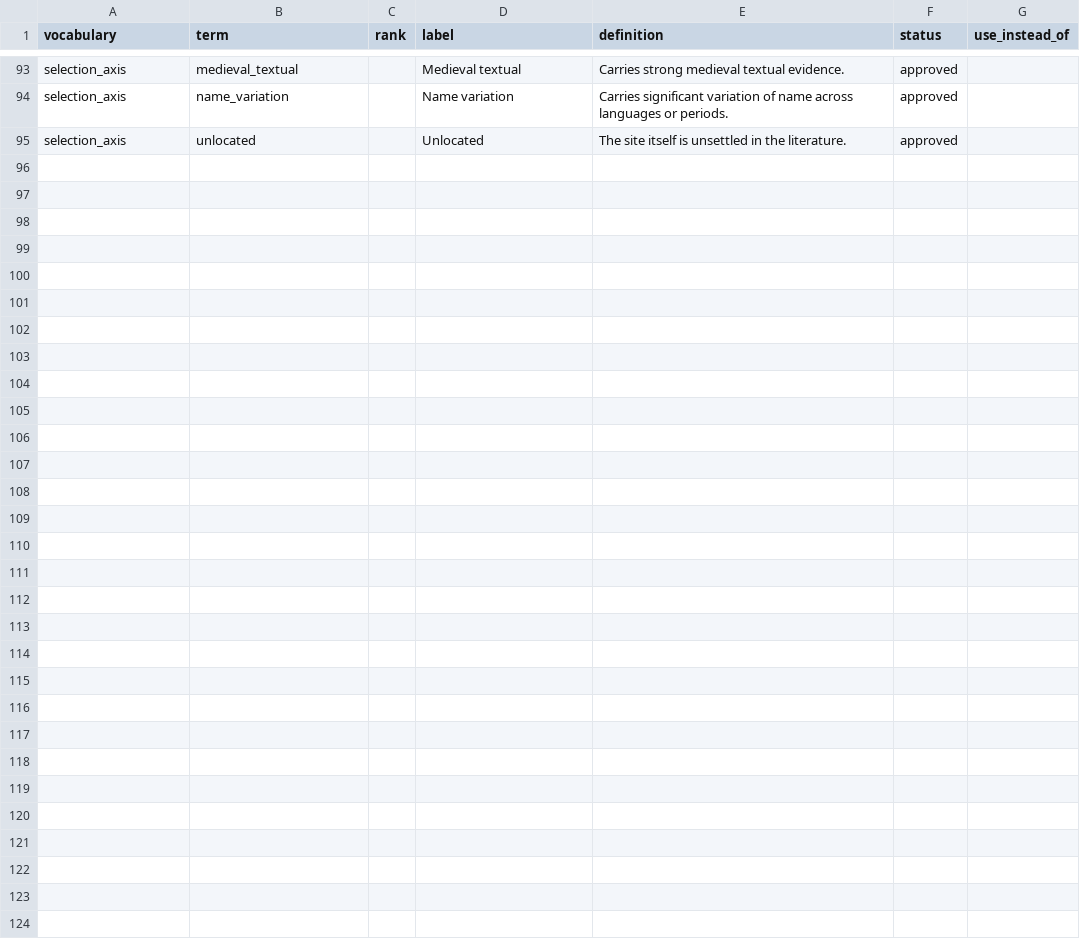
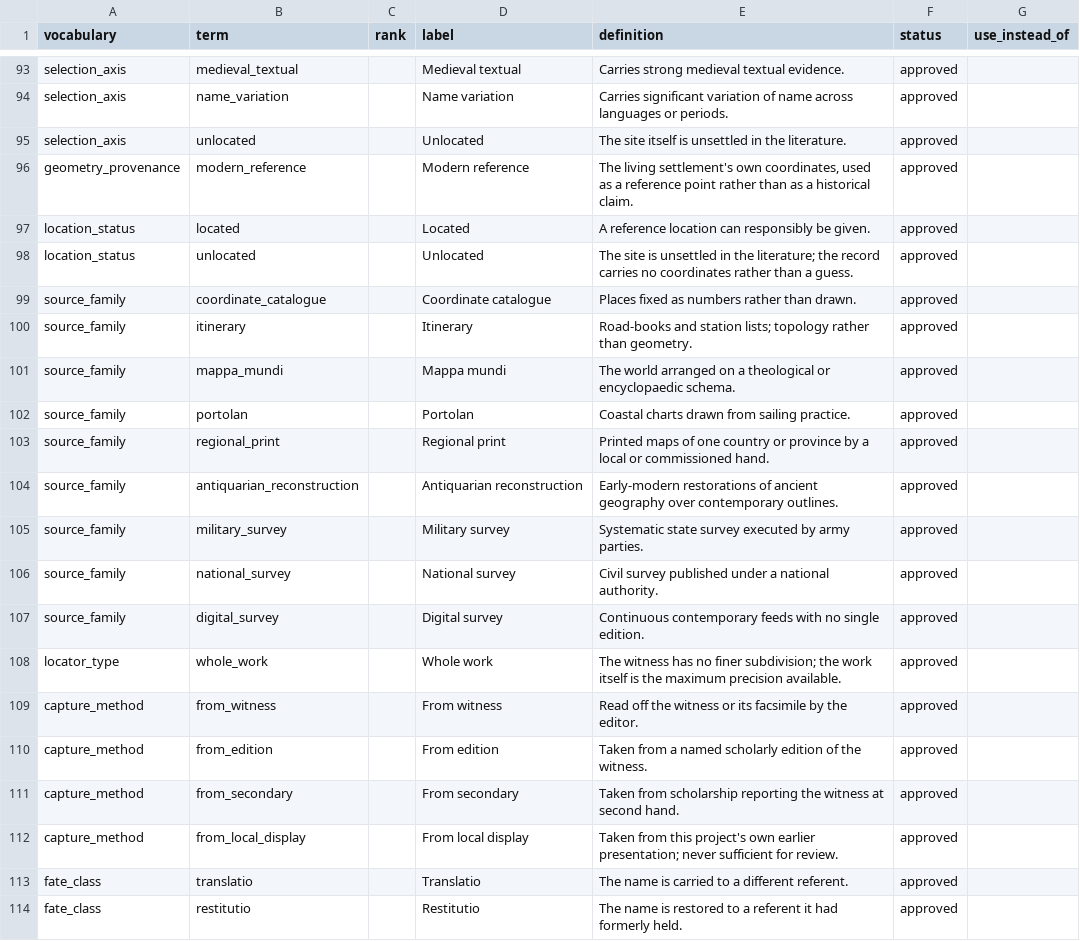
Before and after one commit to vladsimion/terra-chartarum, a CSV file: data/dacia/reference/vocabularies.csv, drawn as a sheet; only a part is shown, gaps mark what is left out; the diff covers the shown part only.

```diff
--- a/data/dacia/reference/vocabularies.csv
+++ b/data/dacia/reference/vocabularies.csv
@@ -95 +95,20 @@ selection_axis,name_variation,,Name variation,"Carries significant variation of
 selection_axis,unlocated,,Unlocated,"The site itself is unsettled in the literature.",approved,
+geometry_provenance,modern_reference,,Modern reference,"The living settlement's own coordinates, used as a reference point rather than as a historical claim.",approved,
+location_status,located,,Located,"A reference location can responsibly be given.",approved,
+location_status,unlocated,,Unlocated,"The site is unsettled in the literature; the record carries no coordinates rather than a guess.",approved,
+source_family,coordinate_catalogue,,Coordinate catalogue,"Places fixed as numbers rather than drawn.",approved,
+source_family,itinerary,,Itinerary,"Road-books and station lists; topology rather than geometry.",approved,
+source_family,mappa_mundi,,Mappa mundi,"The world arranged on a theological or encyclopaedic schema.",approved,
+source_family,portolan,,Portolan,"Coastal charts drawn from sailing practice.",approved,
+source_family,regional_print,,Regional print,"Printed maps of one country or province by a local or commissioned hand.",approved,
+source_family,antiquarian_reconstruction,,Antiquarian reconstruction,"Early-modern restorations of ancient geography over contemporary outlines.",approved,
+source_family,military_survey,,Military survey,"Systematic state survey executed by army parties.",approved,
+source_family,national_survey,,National survey,"Civil survey published under a national authority.",approved,
+source_family,digital_survey,,Digital survey,"Continuous contemporary feeds with no single edition.",approved,
+locator_type,whole_work,,Whole work,"The witness has no finer subdivision; the work itself is the maximum precision available.",approved,
+capture_method,from_witness,,From witness,"Read off the witness or its facsimile by the editor.",approved,
+capture_method,from_edition,,From edition,"Taken from a named scholarly edition of the witness.",approved,
+capture_method,from_secondary,,From secondary,"Taken from scholarship reporting the witness at second hand.",approved,
+capture_method,from_local_display,,From local display,"Taken from this project's own earlier presentation; never sufficient for review.",approved,
+fate_class,translatio,,Translatio,"The name is carried to a different referent.",approved,
+fate_class,restitutio,,Restitutio,"The name is restored to a referent it had formerly held.",approved,
```
Also changed, not shown: 12 added rows elsewhere in this file, data/dacia/attestations.csv, data/dacia/pilot/trench-a-inventory.csv, 12 other files.
